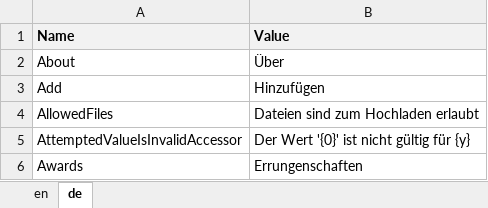
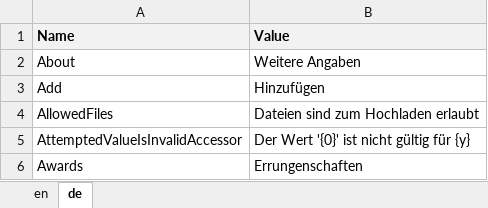
Before and after one commit to theodoracatos/vitae, an Excel workbook: Vitae/Library/Resources/SharedResource.xlsx, sheet de, drawn as a sheet; only a part is shown; values as stored, in another font and other column widths than the file's, no borders; the diff names each change by its address in the sheet, - before the commit and + after, or states it on an @@ line.

```diff
--- a/Vitae/Library/Resources/SharedResource.xlsx (sheet de)
+++ b/Vitae/Library/Resources/SharedResource.xlsx (sheet de)
-B2 (Value): Über
+B2 (Value): Weitere Angaben
```
Also changed, not shown: sheet en, 9 other files.
